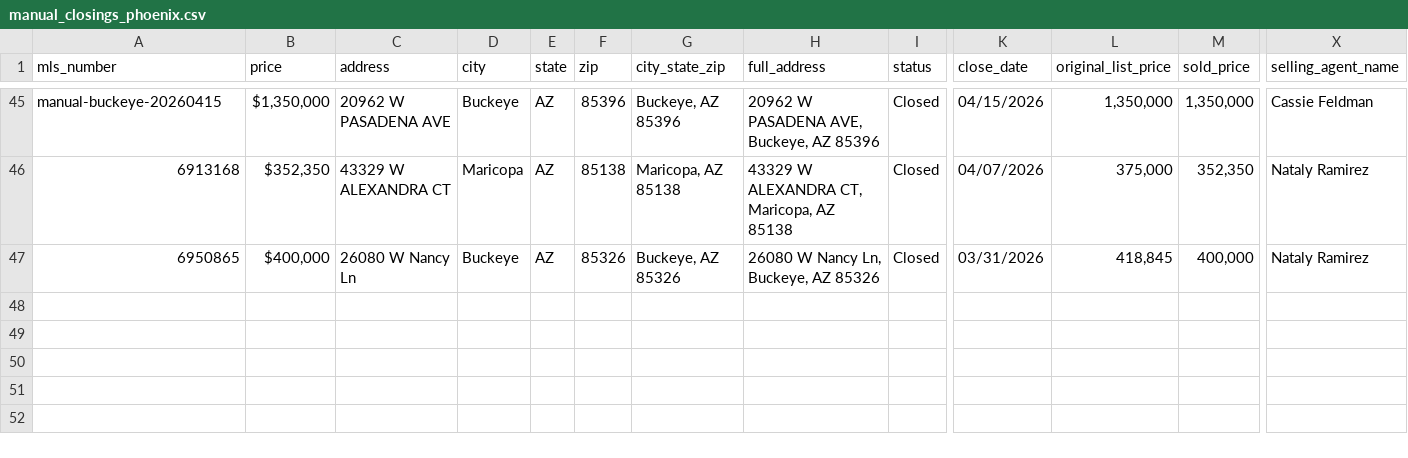
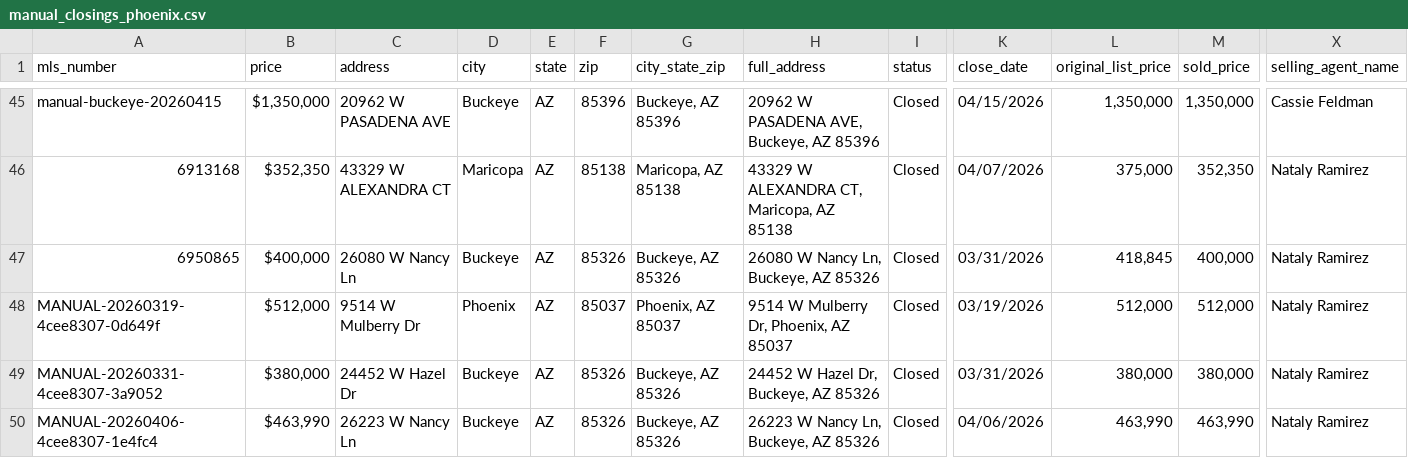
Before and after one commit to jjnielsen82/career-data-store, a CSV file: data/manual/manual_closings_phoenix.csv, drawn as a sheet; only a part is shown, gaps mark what is left out; rows hold the shown columns only; the diff names each change by its address in the sheet, - before the commit and + after, or states it on an @@ line.

Commit message:
Add Nataly Ramirez 3 confirmed 2026 closings (Mulberry, Hazel, 26223 Nancy)

```diff
--- a/data/manual/manual_closings_phoenix.csv
+++ b/data/manual/manual_closings_phoenix.csv
+row 48: MANUAL-20260319-4cee8307-0d649f | $512,000 | 9514 W Mulberry Dr | Phoenix | AZ | 85037 | Phoenix, AZ 85037 | 9514 W Mulberry Dr, Phoenix, AZ 85037 | Closed | 03/19/2026 | 512,000 | 512,000 | Nataly Ramirez
+row 49: MANUAL-20260331-4cee8307-3a9052 | $380,000 | 24452 W Hazel Dr | Buckeye | AZ | 85326 | Buckeye, AZ 85326 | 24452 W Hazel Dr, Buckeye, AZ 85326 | Closed | 03/31/2026 | 380,000 | 380,000 | Nataly Ramirez
+row 50: MANUAL-20260406-4cee8307-1e4fc4 | $463,990 | 26223 W Nancy Ln | Buckeye | AZ | 85326 | Buckeye, AZ 85326 | 26223 W Nancy Ln, Buckeye, AZ 85326 | Closed | 04/06/2026 | 463,990 | 463,990 | Nataly Ramirez
```
Also changed, not shown: 2 other files.
